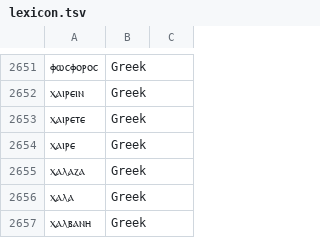
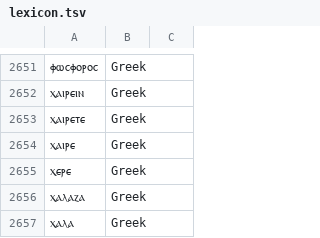
Before and after one commit to yoshiask/CopticChanter, a TSV file: CoptLib/Resources/lexicon.tsv, drawn as a sheet; only a part is shown, gaps mark what is left out; the shorter side is filled out with more unchanged rows.

```diff
--- a/CoptLib/Resources/lexicon.tsv
+++ b/CoptLib/Resources/lexicon.tsv
@@ -2654,2 +2654,3 @@
 ⲭⲁⲓⲣⲉ	Greek
+ⲭⲉⲣⲉ	Greek
 ⲭⲁⲗⲁⲍⲁ	Greek
```
Also changed, not shown: 3 other files.
